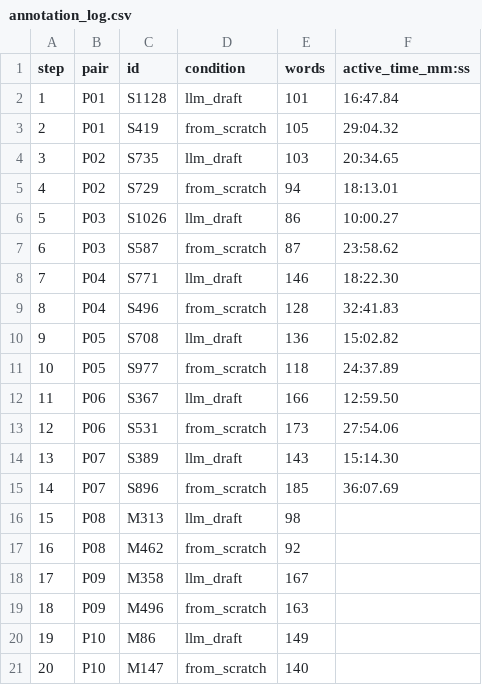
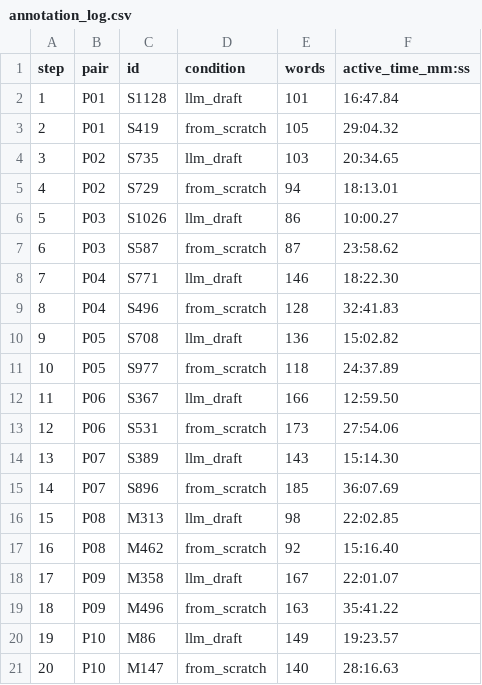
Before and after one commit to soilwise-he/soil-health-knowledge-graph, a CSV file: benchmarks/effort_study/annotation_log.csv, drawn as a sheet.

```diff
--- a/benchmarks/effort_study/annotation_log.csv
+++ b/benchmarks/effort_study/annotation_log.csv
@@ -15,7 +15,7 @@ step,pair,id,condition,words,active_time_mm:ss
 14,P07,S896,from_scratch,185,36:07.69
-15,P08,M313,llm_draft,98,
-16,P08,M462,from_scratch,92,
-17,P09,M358,llm_draft,167,
-18,P09,M496,from_scratch,163,
-19,P10,M86,llm_draft,149,
-20,P10,M147,from_scratch,140,
+15,P08,M313,llm_draft,98,22:02.85
+16,P08,M462,from_scratch,92,15:16.40
+17,P09,M358,llm_draft,167,22:01.07
+18,P09,M496,from_scratch,163,35:41.22
+19,P10,M86,llm_draft,149,19:23.57
+20,P10,M147,from_scratch,140,28:16.63
```
Also changed, not shown: in_ontovocabs/prop_mapping.csv, in_ontovocabs/properties.csv, 2 other files.
